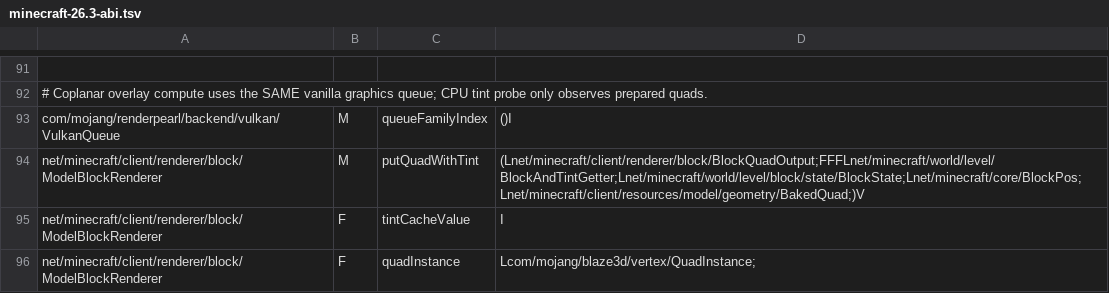
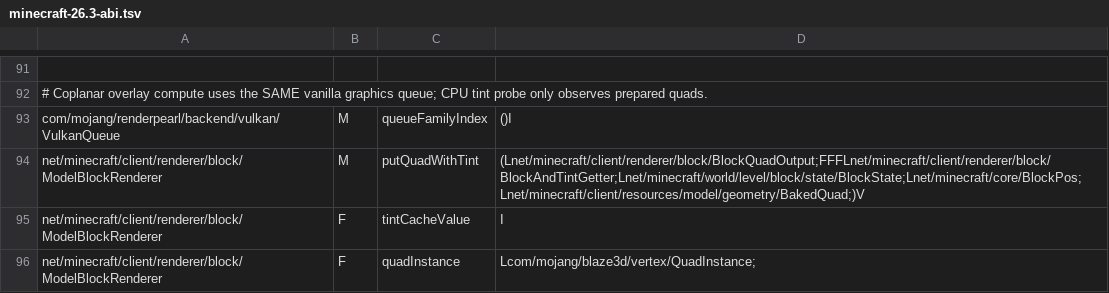
Before and after one commit to xysgottaken2/Caustica, a TSV file: docs/minecraft-26.3-abi.tsv, drawn as a sheet; only a part is shown, gaps mark what is left out; the diff names each change by its address in the sheet, - before the commit and + after, or states it on an @@ line.

Commit message:
Use verified 26.3 client BlockAndTintGetter package in tint probe
Co-authored-by: arena-agent <297053741+arena-agent@users.noreply.github.com>

```diff
--- a/docs/minecraft-26.3-abi.tsv
+++ b/docs/minecraft-26.3-abi.tsv
-D94: (Lnet/minecraft/client/renderer/block/BlockQuadOutput;FFFLnet/minecraft/world/level/BlockAndTintGetter;Lnet/minecraft/world/level/block/state/BlockState;Lnet/minecraft/core/BlockPos;Lnet/minecraft/client/resources/model/geometry/BakedQuad;)V
+D94: (Lnet/minecraft/client/renderer/block/BlockQuadOutput;FFFLnet/minecraft/client/renderer/block/BlockAndTintGetter;Lnet/minecraft/world/level/block/state/BlockState;Lnet/minecraft/core/BlockPos;Lnet/minecraft/client/resources/model/geometry/BakedQuad;)V
```
Also changed, not shown: 1 other file.
